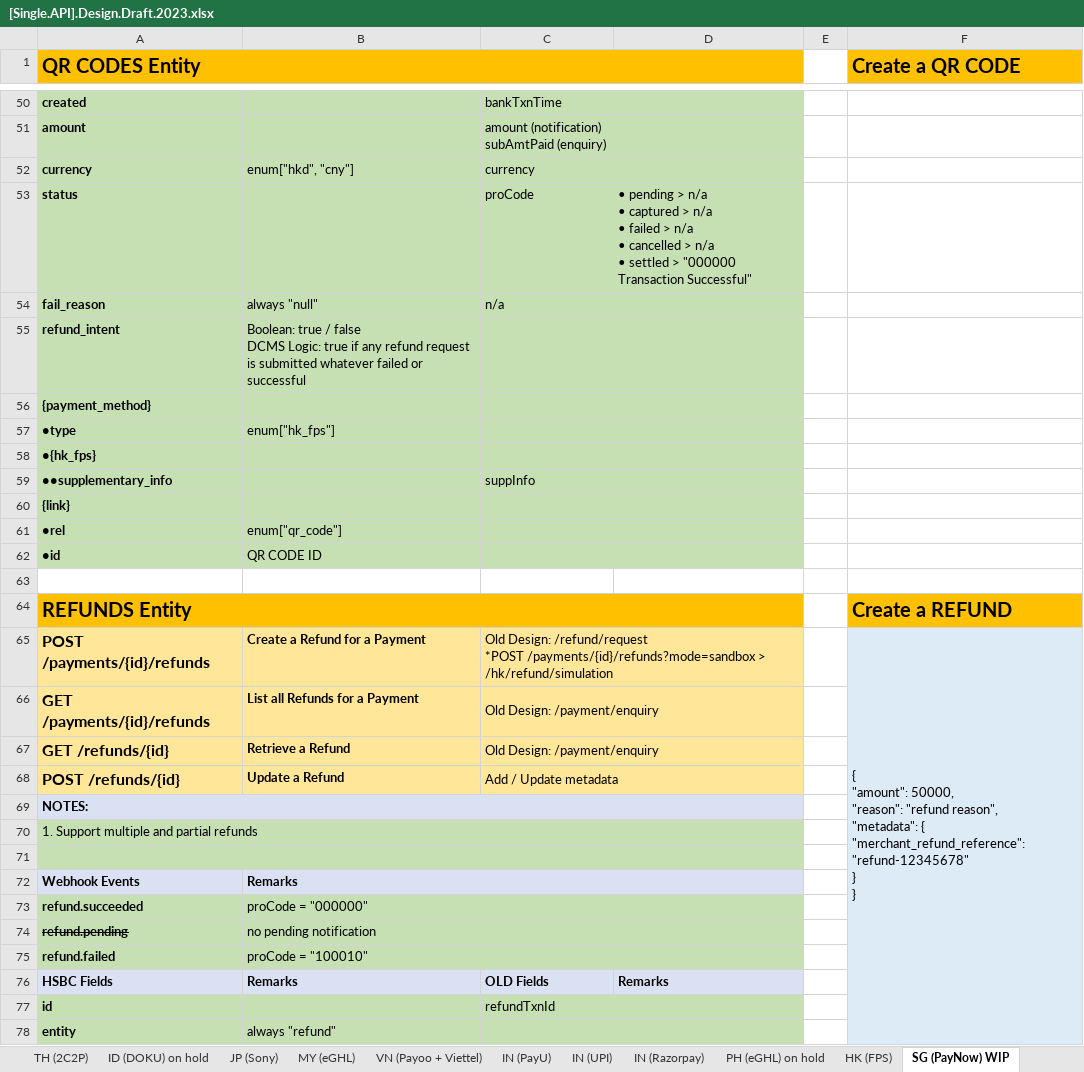
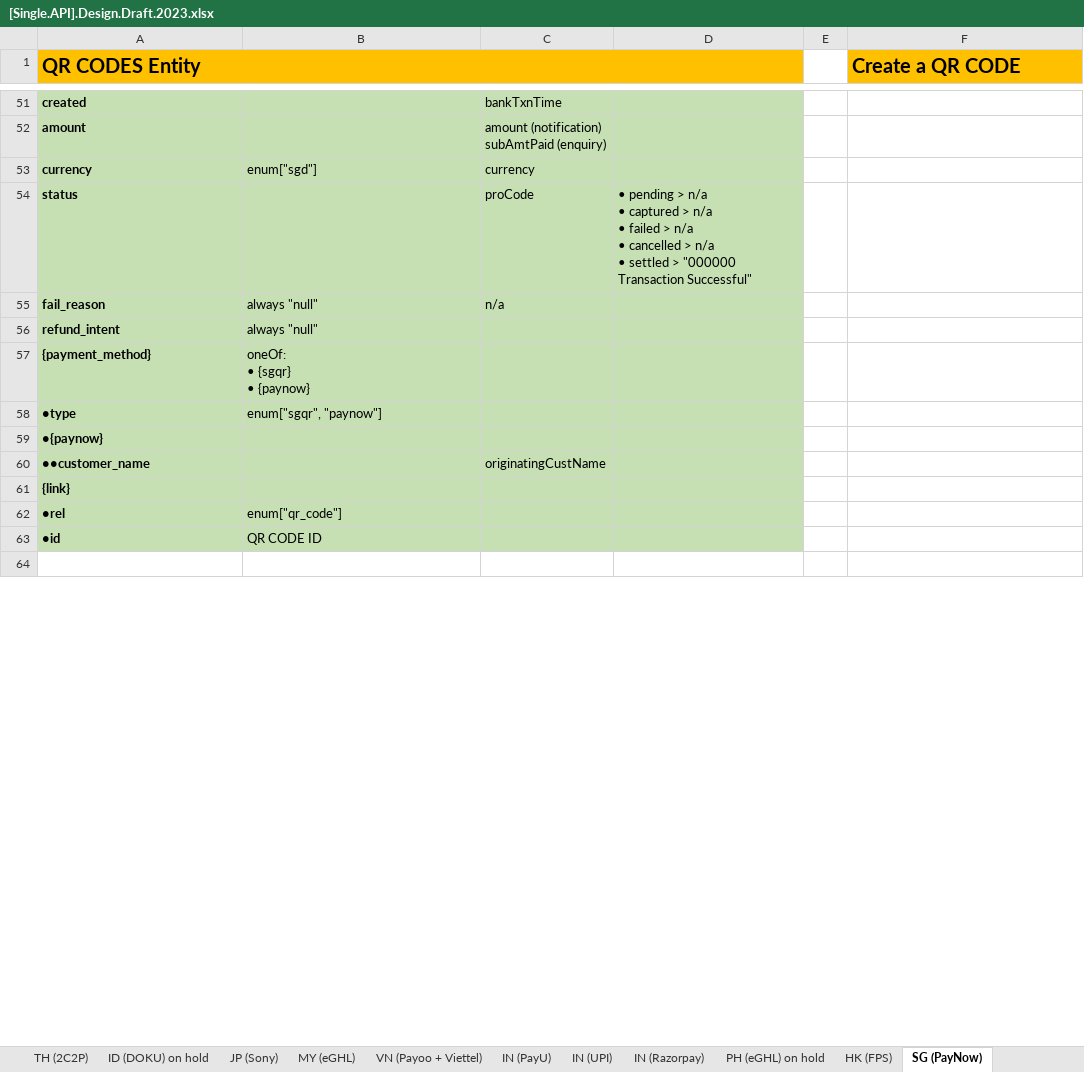
Before and after one commit to taftleung/ForTempUse, an Excel workbook: [Single.API].Design.Draft.2023.xlsx, sheet SG (PayNow), drawn as a sheet; only a part is shown, gaps mark what is left out; the shorter side is filled out with more unchanged rows; values as stored, in another font and other column widths than the file's, no borders; removed rows and columns are numbered as before the commit, all else as after; ↵ is a line break in a cell; the diff covers the shown part only; the diff names each change by its address in the sheet, - before the commit and + after, or states it on an @@ line.

Commit message:
Add files via upload

```diff
--- a/[Single.API].Design.Draft.2023.xlsx (sheet SG (PayNow))
+++ b/[Single.API].Design.Draft.2023.xlsx (sheet SG (PayNow))
-sheet tab: SG (PayNow) WIP
+sheet tab: SG (PayNow)
-B53: enum["hkd", "cny"]
+B53: enum["sgd"]
-B56: Boolean: true / false ↵ DCMS Logic: true if any refund request is submitted whatever failed or successful
+B56: always "null"
-B57: (empty)
+B57: oneOf: ↵ • {sgqr} ↵ • {paynow}
-B58: enum["hk_fps"]
+B58: enum["sgqr", "paynow"]
-A59 (QR CODES Entity): •{hk_fps}
+A59 (QR CODES Entity): •{paynow}
-row 59: ••supplementary_info |  | suppInfo
+row 60: ••customer_name |  | originatingCustName
-row 63: (empty)
-row 64: REFUNDS Entity |  |  |  |  | Create a REFUND
-row 65: POST /payments/{id}/refunds | Create a Refund for a Payment | Old Design: /refund/request ↵ *POST /payments/{id}/refunds?mode=sandbox > /hk/refund/simulation |  |  | { ↵ "amount": 50000, ↵ "reason": "refund reason", ↵ "metadata": { ↵ "merchant_refund_reference": "refund-12345678" ↵ } ↵ }
-row 66: GET /payments/{id}/refunds | List all Refunds for a Payment | Old Design: /payment/enquiry
-row 67: GET /refunds/{id} | Retrieve a Refund | Old Design: /payment/enquiry
-row 68: POST /refunds/{id} | Update a Refund | Add / Update metadata
-row 69: NOTES:
-row 70: 1. Support multiple and partial refunds
-row 71: (empty)
-row 72: Webhook Events | Remarks
-row 73: refund.succeeded | proCode = "000000"
-row 74: refund.pending | no pending notification
-row 75: refund.failed | proCode = "100010"
-row 76: HSBC Fields | Remarks | OLD Fields | Remarks
-row 77: id |  | refundTxnId
-row 78: entity | always "refund"
```
Also changed, not shown: 2 added rows, 20 removed rows, 11 edited cells and cell formats elsewhere in this sheet, sheet New Entity Design, sheet HK (FPS).
